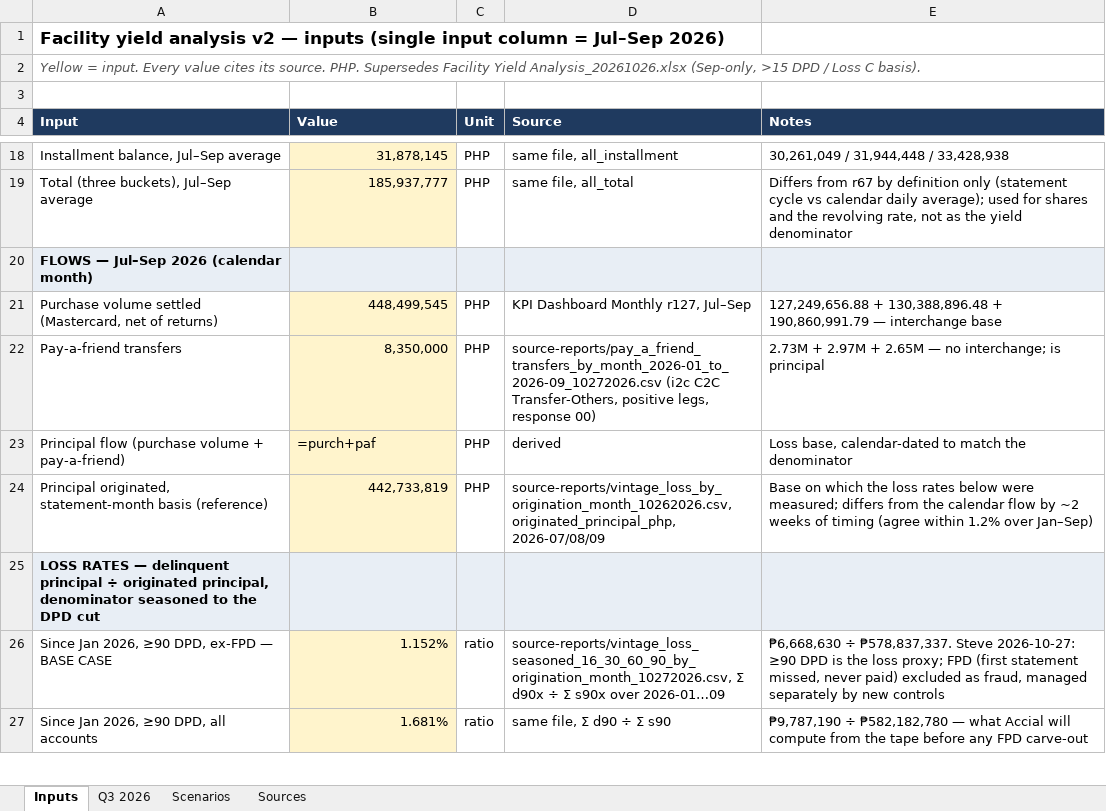
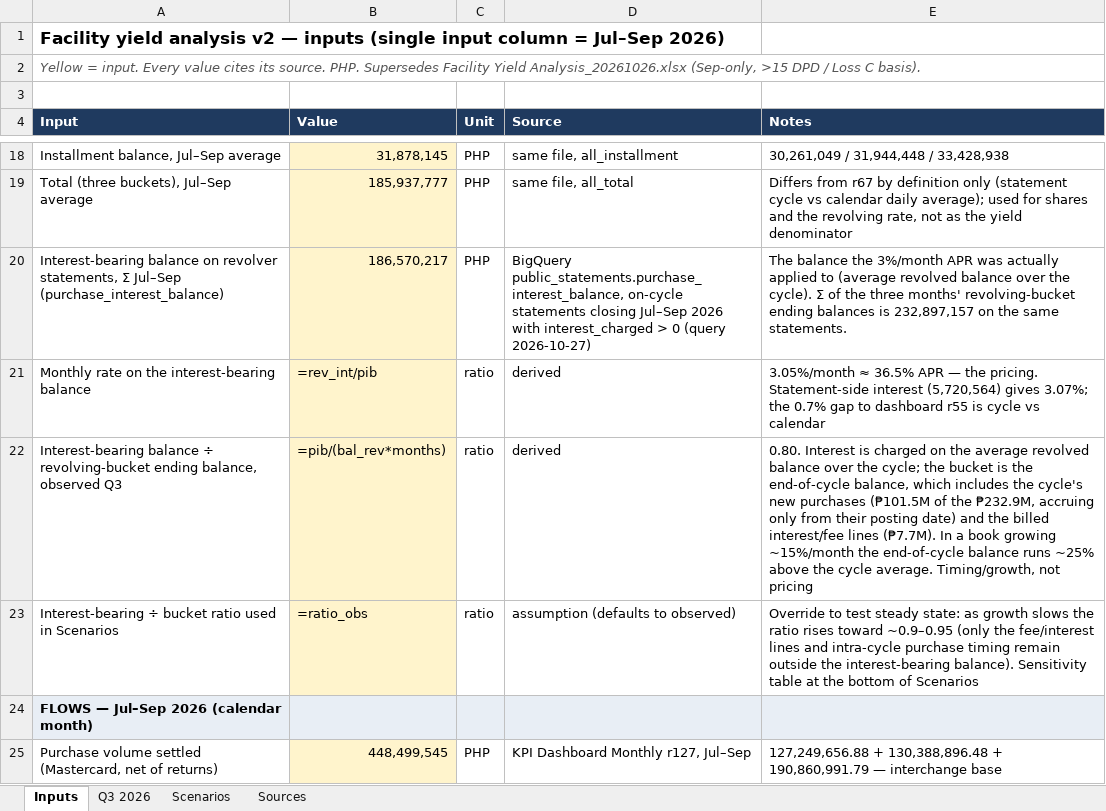
Before and after one commit to STAbraham/debt_dd, an Excel workbook: Analyses (internal)/Facility Yield Analysis_20261027.xlsx, sheet Inputs, drawn as a sheet; only a part is shown, gaps mark what is left out; the shorter side is filled out with more unchanged rows; values as stored, in another font and other column widths than the file's, no borders; formulas without a stored value are shown as written; the diff names each change by its address in the sheet, - before the commit and + after, or states it on an @@ line.

Commit message:
Facility Yield Analysis v2: revolving interest as 3.05% on interest-bearing balance × 0.80 bucket ratio (growth/timing), ratio sensitivity added

```diff
--- a/Analyses (internal)/Facility Yield Analysis_20261027.xlsx (sheet Inputs)
+++ b/Analyses (internal)/Facility Yield Analysis_20261027.xlsx (sheet Inputs)
+row 20: Interest-bearing balance on revolver statements, Σ Jul–Sep (purchase_interest_balance) | 186,570,217 | PHP | BigQuery public_statements.purchase_interest_balance, on-cycle statements closing Jul–Sep 2026 with interest_charged > 0 (query 2026-10-27) | The balance the 3%/month APR was actually applied to (average revolved balance over the cycle). Σ of the three months' revolving-bucket ending balances is 232,897,157 on the same statements.
+row 21: Monthly rate on the interest-bearing balance | =rev_int/pib | ratio | derived | 3.05%/month ≈ 36.5% APR — the pricing. Statement-side interest (5,720,564) gives 3.07%; the 0.7% gap to dashboard r55 is cycle vs calendar
+row 22: Interest-bearing balance ÷ revolving-bucket ending balance, observed Q3 | =pib/(bal_rev*months) | ratio | derived | 0.80. Interest is charged on the average revolved balance over the cycle; the bucket is the end-of-cycle balance, which includes the cycle's new purchases (₱101.5M of the ₱232.9M, accruing only from their posting date) and the billed interest/fee lines (₱7.7M). In a book growing ~15%/month the end-of-cycle balance runs ~25% above the cycle average. Timing/growth, not pricing
+row 23: Interest-bearing ÷ bucket ratio used in Scenarios | =ratio_obs | ratio | assumption (defaults to observed) | Override to test steady state: as growth slows the ratio rises toward ~0.9–0.95 (only the fee/interest lines and intra-cycle purchase timing remain outside the interest-bearing balance). Sensitivity table at the bottom of Scenarios
```
Also changed, not shown: sheet Scenarios, sheet Q3 2026, 1 other file.
